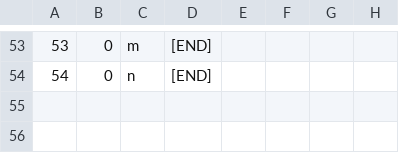
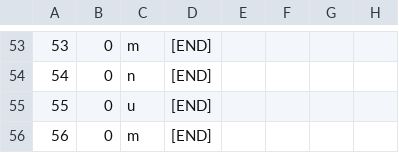
Before and after one commit to urosjevtic/SIMS-project, a CSV file: InitialProject/InitialProject/Resources/Data/images.csv, drawn as a sheet; only a part is shown, gaps mark what is left out.

```diff
--- a/InitialProject/InitialProject/Resources/Data/images.csv
+++ b/InitialProject/InitialProject/Resources/Data/images.csv
@@ -54 +54,3 @@
 54|0|n|[END]
+55|0|u|[END]
+56|0|m|[END]
```
Also changed, not shown: InitialProject/InitialProject/Resources/Data/checkPoints.csv, InitialProject/InitialProject/Resources/Data/tourGuests.csv, 25 other files.
